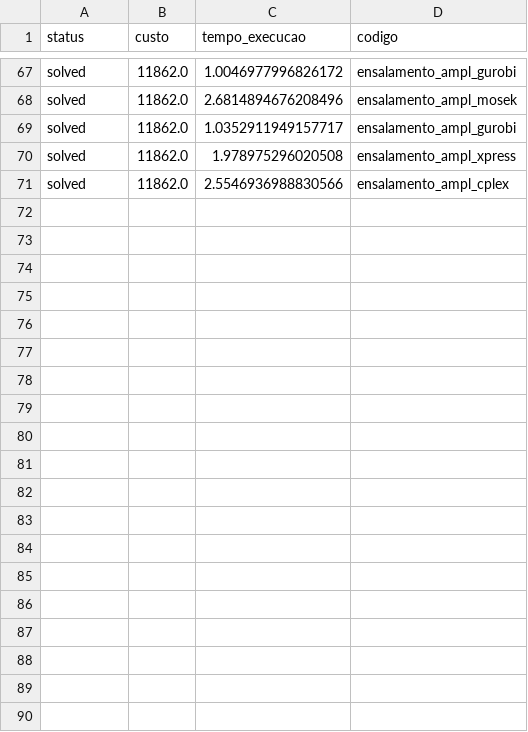
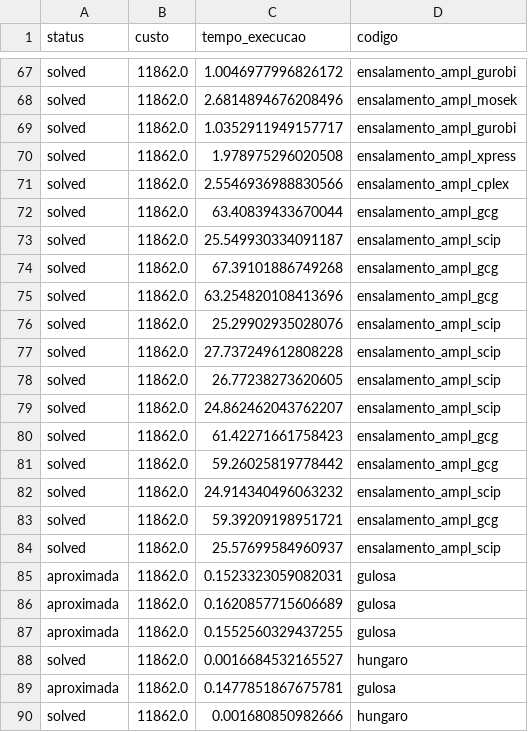
Before and after one commit to JGK19/SIMPLEX, a CSV file: resultados/ensalamento/solutions/resultado_D401_S401_[10,90]_[30,90]_[1,10]_seed42.csv, drawn as a sheet; only a part is shown, gaps mark what is left out; the diff covers the shown part only.

```diff
--- a/resultados/ensalamento/solutions/resultado_D401_S401_[10,90]_[30,90]_[1,10]_seed42.csv
+++ b/resultados/ensalamento/solutions/resultado_D401_S401_[10,90]_[30,90]_[1,10]_seed42.csv
@@ -71 +71,20 @@ solved,11862.0,1.978975296020508,ensalamento_ampl_xpress
 solved,11862.0,2.5546936988830566,ensalamento_ampl_cplex
+solved,11862.0,63.40839433670044,ensalamento_ampl_gcg
+solved,11862.0,25.549930334091187,ensalamento_ampl_scip
+solved,11862.0,67.39101886749268,ensalamento_ampl_gcg
+solved,11862.0,63.254820108413696,ensalamento_ampl_gcg
+solved,11862.0,25.29902935028076,ensalamento_ampl_scip
+solved,11862.0,27.737249612808228,ensalamento_ampl_scip
+solved,11862.0,26.77238273620605,ensalamento_ampl_scip
+solved,11862.0,24.862462043762207,ensalamento_ampl_scip
+solved,11862.0,61.42271661758423,ensalamento_ampl_gcg
+solved,11862.0,59.26025819778442,ensalamento_ampl_gcg
+solved,11862.0,24.914340496063232,ensalamento_ampl_scip
+solved,11862.0,59.39209198951721,ensalamento_ampl_gcg
+solved,11862.0,25.57699584960937,ensalamento_ampl_scip
+aproximada,11862.0,0.1523323059082031,gulosa
+aproximada,11862.0,0.1620857715606689,gulosa
+aproximada,11862.0,0.1552560329437255,gulosa
+solved,11862.0,0.0016684532165527,hungaro
+aproximada,11862.0,0.1477851867675781,gulosa
+solved,11862.0,0.001680850982666,hungaro
```
Also changed, not shown: 21 added rows elsewhere in this file, resultados/ensalamento/solutions/resultado_D101_S101_[10,90]_[30,90]_[1,10]_seed42.csv, resultados/ensalamento/solutions/resultado_D2001_S2001_[10,90]_[30,90]_[1,10]_seed42.csv, 39 other files.
